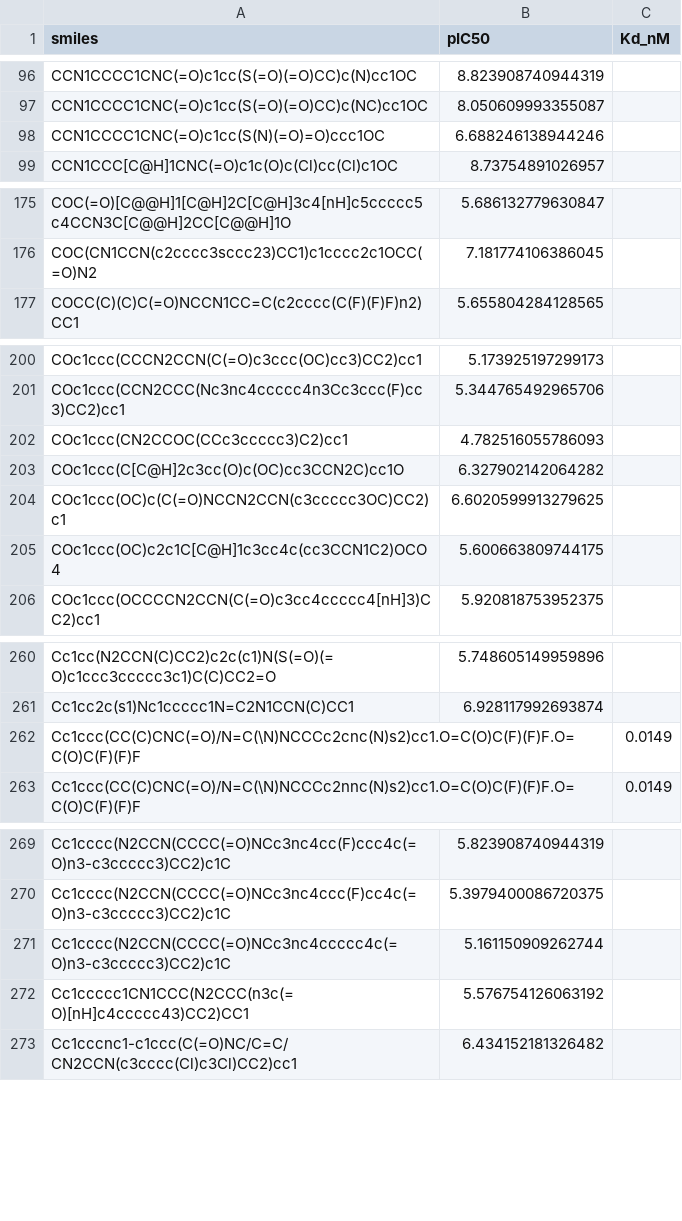
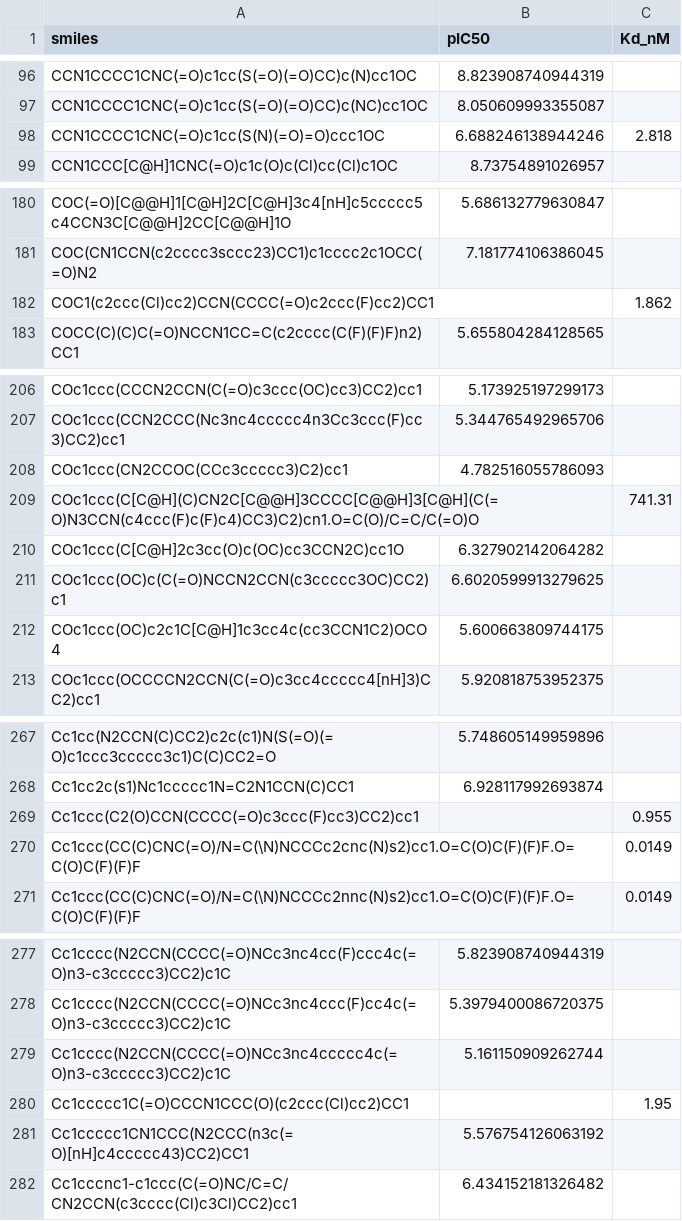
Before and after one commit to Maghanu/ACMDD_D2_Receptor, a CSV file: data/DopamineD2_combined.csv, drawn as a sheet; only a part is shown, gaps mark what is left out; the diff covers the shown part only.

```diff
--- a/data/DopamineD2_combined.csv
+++ b/data/DopamineD2_combined.csv
@@ -97,3 +97,3 @@ CCN1CCCC1CNC(=O)c1cc(S(=O)(=O)CC)c(N)cc1OC,8.823908740944319,
 CCN1CCCC1CNC(=O)c1cc(S(=O)(=O)CC)c(NC)cc1OC,8.050609993355087,
-CCN1CCCC1CNC(=O)c1cc(S(N)(=O)=O)ccc1OC,6.688246138944246,
+CCN1CCCC1CNC(=O)c1cc(S(N)(=O)=O)ccc1OC,6.688246138944246,2.818
 CCN1CCC[C@H]1CNC(=O)c1c(O)c(Cl)cc(Cl)c1OC,8.73754891026957,
@@ -176,2 +181,3 @@ COC(=O)[C@@H]1[C@H]2C[C@H]3c4[nH]c5ccccc5c4CCN3C[C@@H]2CC[C@@H]1O,5.686132779630
 COC(CN1CCN(c2cccc3sccc23)CC1)c1cccc2c1OCC(=O)N2,7.181774106386045,
+COC1(c2ccc(Cl)cc2)CCN(CCCC(=O)c2ccc(F)cc2)CC1,,1.862
 COCC(C)(C)C(=O)NCCN1CC=C(c2cccc(C(F)(F)F)n2)CC1,5.655804284128565,
@@ -202,2 +208,3 @@ COc1ccc(CCN2CCC(Nc3nc4ccccc4n3Cc3ccc(F)cc3)CC2)cc1,5.344765492965706,
 COc1ccc(CN2CCOC(CCc3ccccc3)C2)cc1,4.782516055786093,
+COc1ccc(C[C@H](C)CN2C[C@@H]3CCCC[C@@H]3[C@H](C(=O)N3CCN(c4ccc(F)c(F)c4)CC3)C2)cn1.O=C(O)/C=C/C(=O)O,,741.31
 COc1ccc(C[C@H]2c3cc(O)c(OC)cc3CCN2C)cc1O,6.327902142064282,
@@ -261,2 +268,3 @@ Cc1cc(N2CCN(C)CC2)c2c(c1)N(S(=O)(=O)c1ccc3ccccc3c1)C(C)CC2=O,5.748605149959896,
 Cc1cc2c(s1)Nc1ccccc1N=C2N1CCN(C)CC1,6.928117992693874,
+Cc1ccc(C2(O)CCN(CCCC(=O)c3ccc(F)cc3)CC2)cc1,,0.955
 Cc1ccc(CC(C)CNC(=O)/N=C(\N)NCCCc2cnc(N)s2)cc1.O=C(O)C(F)(F)F.O=C(O)C(F)(F)F,,0.0149
@@ -271,2 +279,3 @@ Cc1cccc(N2CCN(CCCC(=O)NCc3nc4ccc(F)cc4c(=O)n3-c3ccccc3)CC2)c1C,5.397940008672037
 Cc1cccc(N2CCN(CCCC(=O)NCc3nc4ccccc4c(=O)n3-c3ccccc3)CC2)c1C,5.161150909262744,
+Cc1ccccc1C(=O)CCCN1CCC(O)(c2ccc(Cl)cc2)CC1,,1.95
 Cc1ccccc1CN1CCC(N2CCC(n3c(=O)[nH]c4ccccc43)CC2)CC1,5.576754126063192,
```
Also changed, not shown: 51 added rows and 1 edited cell elsewhere in this file, 26 other files.
